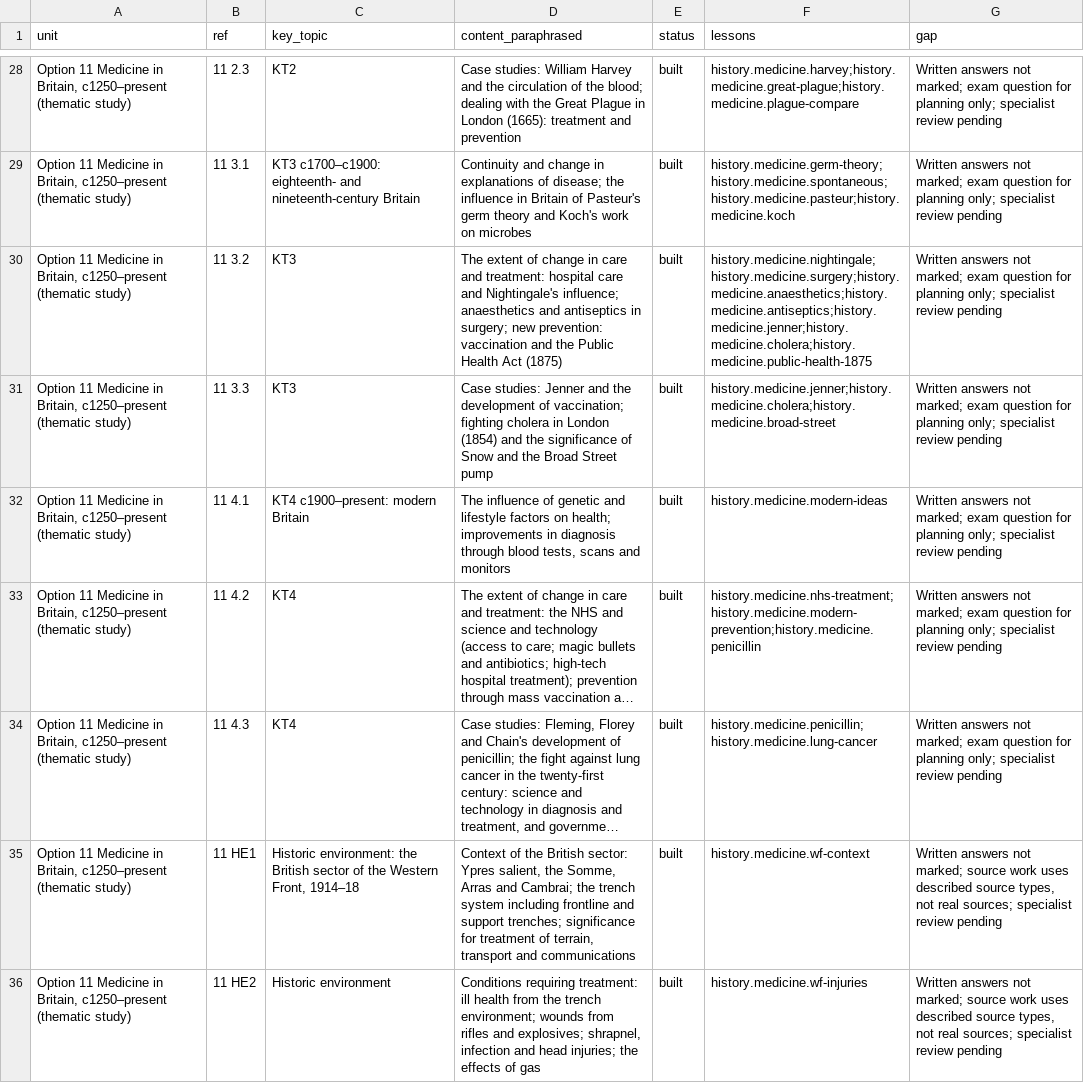
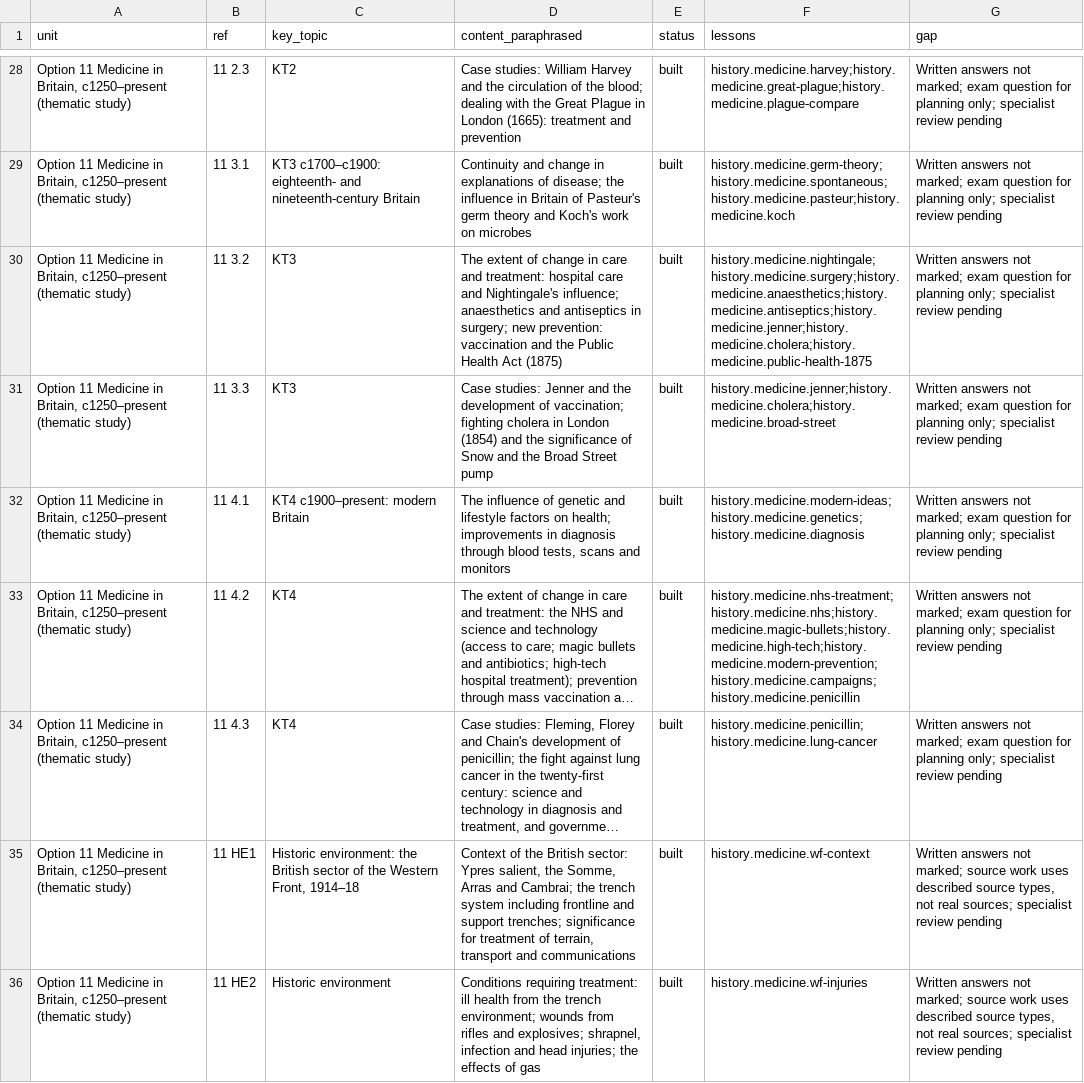
Before and after one commit to adamscourfield/crashcourse, a CSV file: curriculum/history-requirements.csv, drawn as a sheet; only a part is shown, gaps mark what is left out; long unchanged cells end in …; the diff names each change by its address in the sheet, - before the commit and + after, or states it on an @@ line.

```diff
--- a/curriculum/history-requirements.csv
+++ b/curriculum/history-requirements.csv
-F32 (lessons): history.medicine.modern-ideas
+F32 (lessons): history.medicine.modern-ideas;history.medicine.genetics;history.medicine.diagnosis
-F33 (lessons): history.medicine.nhs-treatment;history.medicine.modern-prevention;history.medicine.penicillin
+F33 (lessons): history.medicine.nhs-treatment;history.medicine.nhs;history.medicine.magic-bullets;history.medicine.high-tech;history.medicine.modern-prevention;history.medicine.campaigns;history.medicine.penicillin
```
Also changed, not shown: curriculum/history-lesson-roadmap.csv, curriculum/lesson-register.csv, 6 other files.
